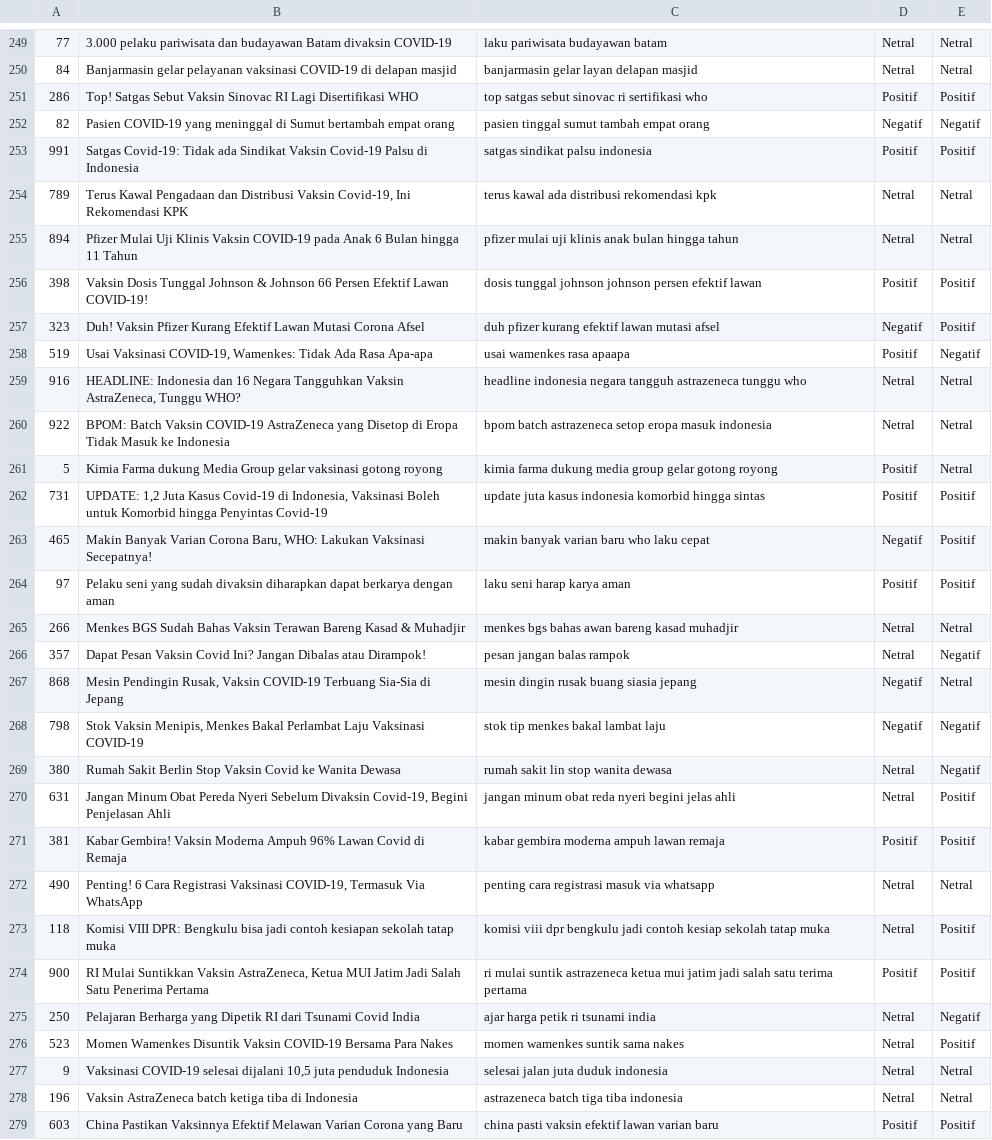
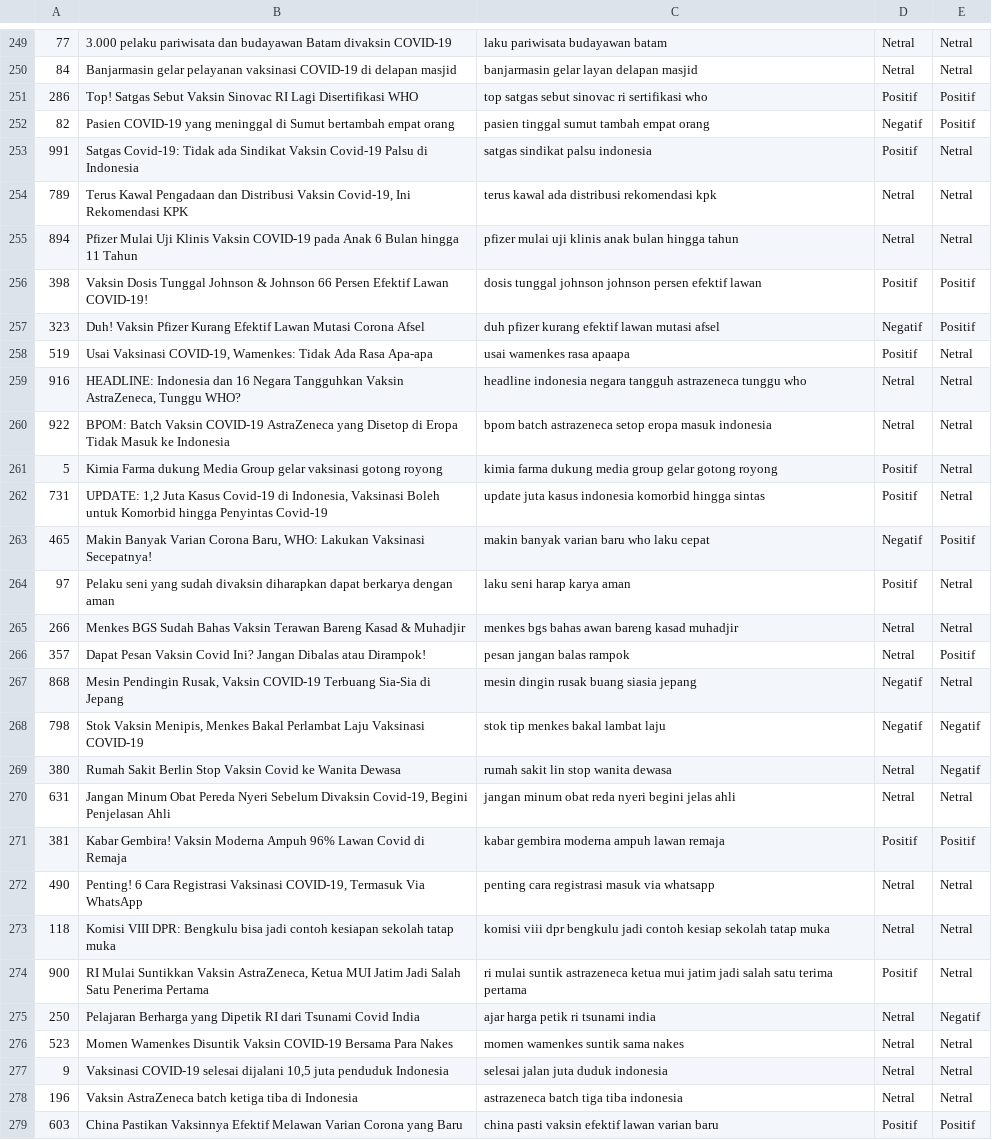
Before and after one commit to ambardws/Projek_TA, a CSV file: static/csv/hasil_klasifikasi.csv, drawn as a sheet; only a part is shown, gaps mark what is left out; the diff covers the shown part only.

```diff
--- a/static/csv/hasil_klasifikasi.csv
+++ b/static/csv/hasil_klasifikasi.csv
@@ -251,4 +251,4 @@
 286,Top! Satgas Sebut Vaksin Sinovac RI Lagi Disertifikasi WHO,top satgas sebut sinovac ri sertifikasi who,Positif,Positif
-82,Pasien COVID-19 yang meninggal di Sumut bertambah empat orang,pasien tinggal sumut tambah empat orang,Negatif,Negatif
-991,Satgas Covid-19: Tidak ada Sindikat Vaksin Covid-19 Palsu di Indonesia,satgas sindikat palsu indonesia,Positif,Positif
+82,Pasien COVID-19 yang meninggal di Sumut bertambah empat orang,pasien tinggal sumut tambah empat orang,Negatif,Positif
+991,Satgas Covid-19: Tidak ada Sindikat Vaksin Covid-19 Palsu di Indonesia,satgas sindikat palsu indonesia,Positif,Netral
 789,"Terus Kawal Pengadaan dan Distribusi Vaksin Covid-19, Ini Rekomendasi KPK",terus kawal ada distribusi rekomendasi kpk,Netral,Netral
@@ -257,3 +257,3 @@
 323,Duh! Vaksin Pfizer Kurang Efektif Lawan Mutasi Corona Afsel,duh pfizer kurang efektif lawan mutasi afsel,Negatif,Positif
-519,"Usai Vaksinasi COVID-19, Wamenkes: Tidak Ada Rasa Apa-apa",usai wamenkes rasa apaapa,Positif,Negatif
+519,"Usai Vaksinasi COVID-19, Wamenkes: Tidak Ada Rasa Apa-apa",usai wamenkes rasa apaapa,Positif,Netral
 916,"HEADLINE: Indonesia dan 16 Negara Tangguhkan Vaksin AstraZeneca, Tunggu WHO?",headline indonesia negara tangguh astrazeneca tunggu who,Netral,Netral
@@ -261,7 +261,7 @@
 5,Kimia Farma dukung Media Group gelar vaksinasi gotong royong,kimia farma dukung media group gelar gotong royong,Positif,Netral
-731,"UPDATE: 1,2 Juta Kasus Covid-19 di Indonesia, Vaksinasi Boleh untuk Komorbid hingga Penyintas Covid-19",update juta kasus indonesia komorbid hingga sintas ,Positif,Positif
+731,"UPDATE: 1,2 Juta Kasus Covid-19 di Indonesia, Vaksinasi Boleh untuk Komorbid hingga Penyintas Covid-19",update juta kasus indonesia komorbid hingga sintas,Positif,Netral
 465,"Makin Banyak Varian Corona Baru, WHO: Lakukan Vaksinasi Secepatnya!",makin banyak varian baru who laku cepat,Negatif,Positif
-97,Pelaku seni yang sudah divaksin diharapkan dapat berkarya dengan aman,laku seni harap karya aman,Positif,Positif
+97,Pelaku seni yang sudah divaksin diharapkan dapat berkarya dengan aman,laku seni harap karya aman,Positif,Netral
 266,Menkes BGS Sudah Bahas Vaksin Terawan Bareng Kasad & Muhadjir,menkes bgs bahas awan bareng kasad muhadjir,Netral,Netral
-357,Dapat Pesan Vaksin Covid Ini? Jangan Dibalas atau Dirampok!, pesan jangan balas rampok,Netral,Negatif
+357,Dapat Pesan Vaksin Covid Ini? Jangan Dibalas atau Dirampok!,pesan jangan balas rampok,Netral,Positif
 868,"Mesin Pendingin Rusak, Vaksin COVID-19 Terbuang Sia-Sia di Jepang",mesin dingin rusak buang siasia jepang,Negatif,Netral
@@ -269,8 +269,8 @@
 380,Rumah Sakit Berlin Stop Vaksin Covid ke Wanita Dewasa,rumah sakit lin stop wanita dewasa,Netral,Negatif
-631,"Jangan Minum Obat Pereda Nyeri Sebelum Divaksin Covid-19, Begini Penjelasan Ahli",jangan minum obat reda nyeri begini jelas ahli,Netral,Positif
+631,"Jangan Minum Obat Pereda Nyeri Sebelum Divaksin Covid-19, Begini Penjelasan Ahli",jangan minum obat reda nyeri begini jelas ahli,Netral,Netral
 381,Kabar Gembira! Vaksin Moderna Ampuh 96% Lawan Covid di Remaja,kabar gembira moderna ampuh lawan remaja,Positif,Positif
 490,"Penting! 6 Cara Registrasi Vaksinasi COVID-19, Termasuk Via WhatsApp",penting cara registrasi masuk via whatsapp,Netral,Netral
-118,Komisi VIII DPR: Bengkulu bisa jadi contoh kesiapan sekolah tatap muka,komisi viii dpr bengkulu jadi contoh kesiap sekolah tatap muka,Netral,Positif
-900,"RI Mulai Suntikkan Vaksin AstraZeneca, Ketua MUI Jatim Jadi Salah Satu Penerima Pertama",ri mulai suntik astrazeneca ketua mui jatim jadi salah satu terima pertama,Positif,Positif
+118,Komisi VIII DPR: Bengkulu bisa jadi contoh kesiapan sekolah tatap muka,komisi viii dpr bengkulu jadi contoh kesiap sekolah tatap muka,Netral,Netral
+900,"RI Mulai Suntikkan Vaksin AstraZeneca, Ketua MUI Jatim Jadi Salah Satu Penerima Pertama",ri mulai suntik astrazeneca ketua mui jatim jadi salah satu terima pertama,Positif,Netral
 250,Pelajaran Berharga yang Dipetik RI dari Tsunami Covid India,ajar harga petik ri tsunami india,Netral,Negatif
-523,Momen Wamenkes Disuntik Vaksin COVID-19 Bersama Para Nakes,momen wamenkes suntik sama nakes,Netral,Positif
+523,Momen Wamenkes Disuntik Vaksin COVID-19 Bersama Para Nakes,momen wamenkes suntik sama nakes,Netral,Netral
```
Also changed, not shown: 51 edited cells elsewhere in this file, static/csv/Hasil_Crawling_Berita.csv, static/csv/cf.csv, 42 other files.
